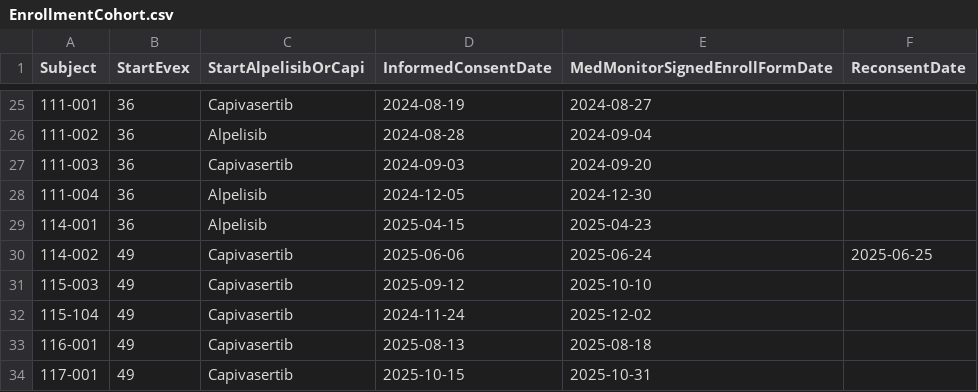
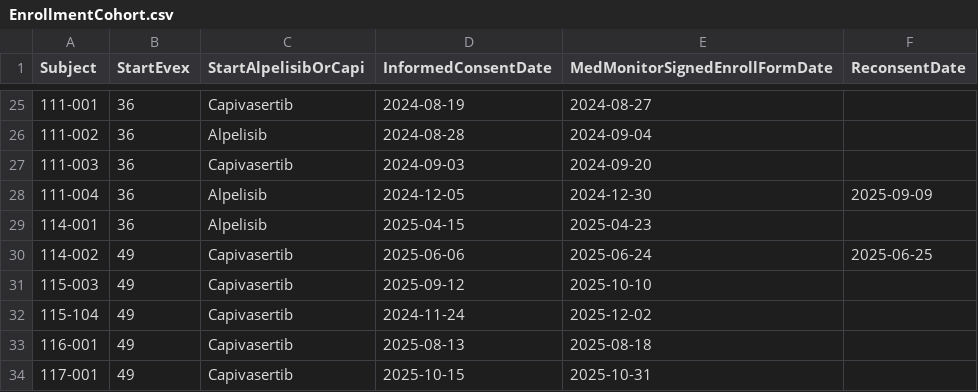
Before and after one commit to pdufour-sys/sdx_ame_edc, a CSV file: csv/EnrollmentCohort.csv, drawn as a sheet; only a part is shown, gaps mark what is left out.

```diff
--- a/csv/EnrollmentCohort.csv
+++ b/csv/EnrollmentCohort.csv
@@ -27,3 +27,3 @@ Subject,StartEvex,StartAlpelisibOrCapi,InformedConsentDate,MedMonitorSignedEnrol
 111-003,36,Capivasertib,2024-09-03,2024-09-20,
-111-004,36,Alpelisib,2024-12-05,2024-12-30,
+111-004,36,Alpelisib,2024-12-05,2024-12-30,2025-09-09
 114-001,36,Alpelisib,2025-04-15,2025-04-23,
```
Also changed, not shown: csv/AdverseEvents.csv, csv/ConcomitantMeds.csv, 3 other files.
